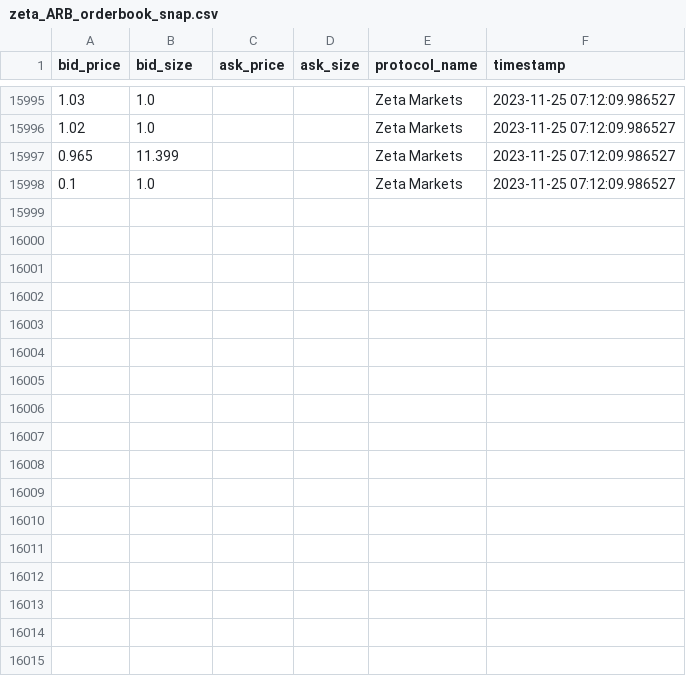
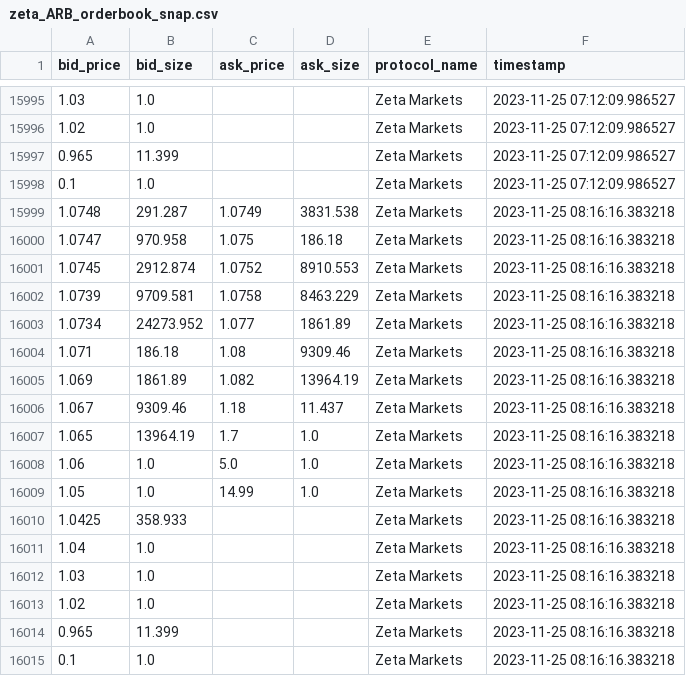
Before and after one commit to 0xsumatt/orderbook_snaps, a CSV file: zeta_ARB_orderbook_snap.csv, drawn as a sheet; only a part is shown, gaps mark what is left out; the diff names each change by its address in the sheet, - before the commit and + after, or states it on an @@ line.

```diff
--- a/zeta_ARB_orderbook_snap.csv
+++ b/zeta_ARB_orderbook_snap.csv
+row 15999: 1.0748 | 291.287 | 1.0749 | 3831.538 | Zeta Markets | 2023-11-25 08:16:16.383218
+row 16000: 1.0747 | 970.958 | 1.075 | 186.18 | Zeta Markets | 2023-11-25 08:16:16.383218
+row 16001: 1.0745 | 2912.874 | 1.0752 | 8910.553 | Zeta Markets | 2023-11-25 08:16:16.383218
+row 16002: 1.0739 | 9709.581 | 1.0758 | 8463.229 | Zeta Markets | 2023-11-25 08:16:16.383218
+row 16003: 1.0734 | 24273.952 | 1.077 | 1861.89 | Zeta Markets | 2023-11-25 08:16:16.383218
+row 16004: 1.071 | 186.18 | 1.08 | 9309.46 | Zeta Markets | 2023-11-25 08:16:16.383218
+row 16005: 1.069 | 1861.89 | 1.082 | 13964.19 | Zeta Markets | 2023-11-25 08:16:16.383218
+row 16006: 1.067 | 9309.46 | 1.18 | 11.437 | Zeta Markets | 2023-11-25 08:16:16.383218
+row 16007: 1.065 | 13964.19 | 1.7 | 1.0 | Zeta Markets | 2023-11-25 08:16:16.383218
+row 16008: 1.06 | 1.0 | 5.0 | 1.0 | Zeta Markets | 2023-11-25 08:16:16.383218
+row 16009: 1.05 | 1.0 | 14.99 | 1.0 | Zeta Markets | 2023-11-25 08:16:16.383218
+row 16010: 1.0425 | 358.933 |  |  | Zeta Markets | 2023-11-25 08:16:16.383218
+row 16011: 1.04 | 1.0 |  |  | Zeta Markets | 2023-11-25 08:16:16.383218
+row 16012: 1.03 | 1.0 |  |  | Zeta Markets | 2023-11-25 08:16:16.383218
+row 16013: 1.02 | 1.0 |  |  | Zeta Markets | 2023-11-25 08:16:16.383218
+row 16014: 0.965 | 11.399 |  |  | Zeta Markets | 2023-11-25 08:16:16.383218
+row 16015: 0.1 | 1.0 |  |  | Zeta Markets | 2023-11-25 08:16:16.383218
```
Also changed, not shown: 11 other files.
